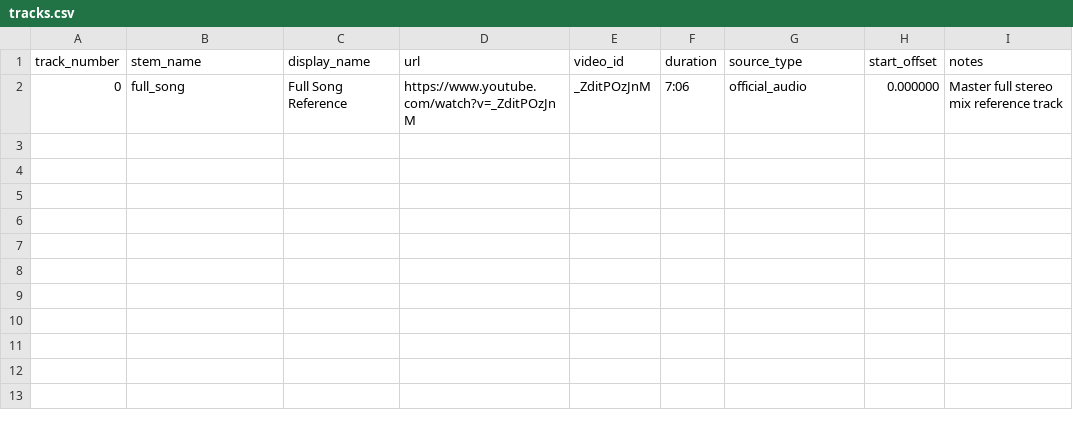
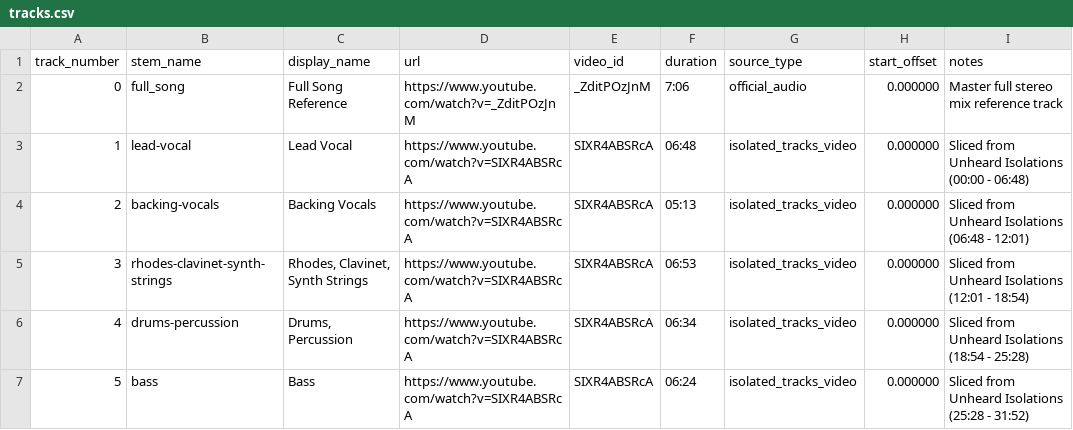
Before and after one commit to harmonic-resonance/groove, a CSV file: tracks/stevie-wonder/songs-in-the-key-of-life/loves-in-need-of-love-today/tracks.csv, drawn as a sheet.

Commit message:
feat(stems): parse and slice Love's in Need of Love Today into 5 isolated stems

```diff
--- a/tracks/stevie-wonder/songs-in-the-key-of-life/loves-in-need-of-love-today/tracks.csv
+++ b/tracks/stevie-wonder/songs-in-the-key-of-life/loves-in-need-of-love-today/tracks.csv
@@ -2 +2,6 @@ track_number,stem_name,display_name,url,video_id,duration,source_type,start_offs
 0,full_song,Full Song Reference,https://www.youtube.com/watch?v=_ZditPOzJnM,_ZditPOzJnM,7:06,official_audio,0.000000,Master full stereo mix reference track
+1,lead-vocal,Lead Vocal,https://www.youtube.com/watch?v=SIXR4ABSRcA,SIXR4ABSRcA,06:48,isolated_tracks_video,0.000000,Sliced from Unheard Isolations  (00:00 - 06:48)
+2,backing-vocals,Backing Vocals,https://www.youtube.com/watch?v=SIXR4ABSRcA,SIXR4ABSRcA,05:13,isolated_tracks_video,0.000000,Sliced from Unheard Isolations  (06:48 - 12:01)
+3,rhodes-clavinet-synth-strings,"Rhodes, Clavinet, Synth Strings",https://www.youtube.com/watch?v=SIXR4ABSRcA,SIXR4ABSRcA,06:53,isolated_tracks_video,0.000000,Sliced from Unheard Isolations  (12:01 - 18:54)
+4,drums-percussion,"Drums, Percussion",https://www.youtube.com/watch?v=SIXR4ABSRcA,SIXR4ABSRcA,06:34,isolated_tracks_video,0.000000,Sliced from Unheard Isolations  (18:54 - 25:28)
+5,bass,Bass,https://www.youtube.com/watch?v=SIXR4ABSRcA,SIXR4ABSRcA,06:24,isolated_tracks_video,0.000000,Sliced from Unheard Isolations  (25:28 - 31:52)
```
Also changed, not shown: 1 other file.
